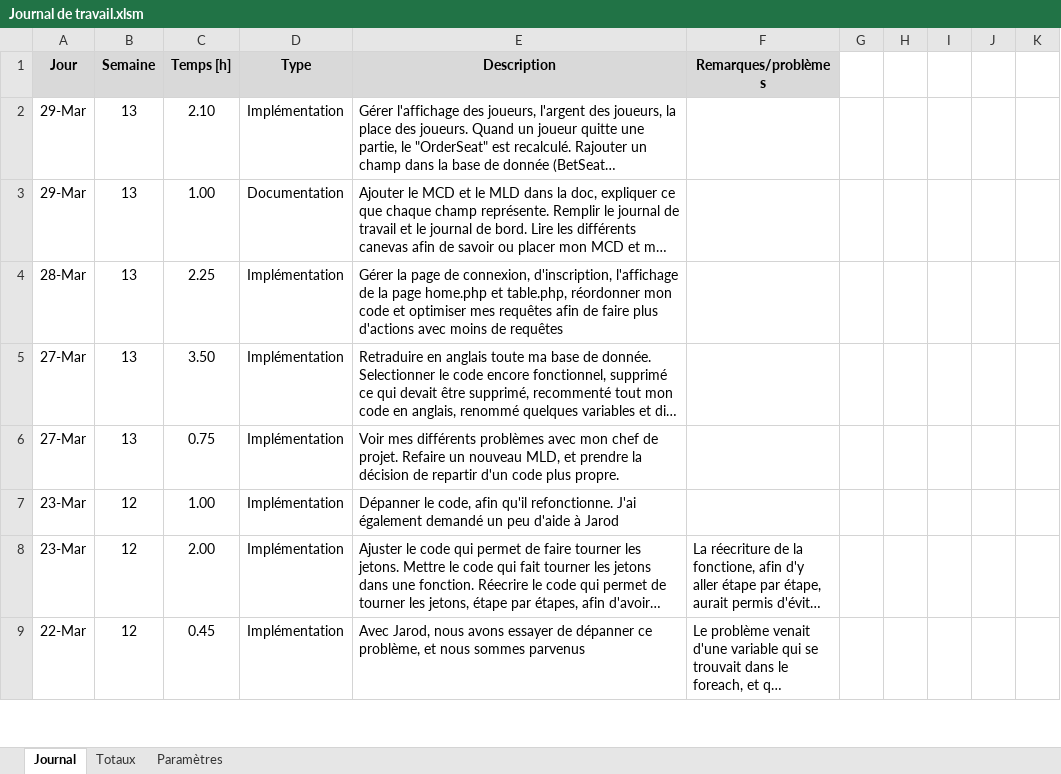
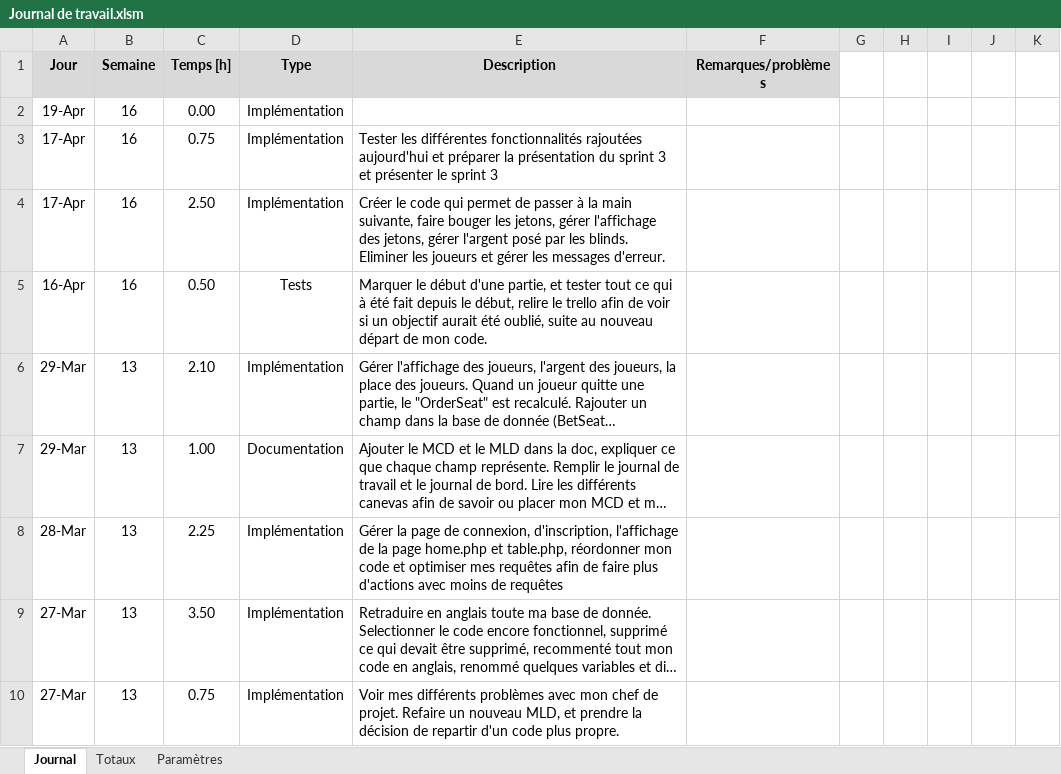
Before and after one commit to AlexandreJunod/Poker, an Excel workbook: Documentation/Journal de travail.xlsm, sheet Journal, drawn as a sheet; only a part is shown; the shorter side is filled out with more unchanged rows; long unchanged cells end in …; values as stored, in another font and other column widths than the file's, no borders; charts and pictures not drawn; the diff names each change by its address in the sheet, - before the commit and + after, or states it on an @@ line.

Commit message:
Commit 27
Création des divs et affichage de l'argent. Il y a un bug qui est apparu, l'argent s'écoule tout seul, la page se raffraichi sans arrêt

```diff
--- a/Documentation/Journal de travail.xlsm (sheet Journal)
+++ b/Documentation/Journal de travail.xlsm (sheet Journal)
+row 2: 19-Apr | 16 | 0.00 | Implémentation
+row 3: 17-Apr | 16 | 0.75 | Implémentation | Tester les différentes fonctionnalités rajoutées aujourd'hui et préparer la présentation du sprint 3 et présenter le sprint 3
+row 4: 17-Apr | 16 | 2.50 | Implémentation | Créer le code qui permet de passer à la main suivante, faire bouger les jetons, gérer l'affichage des jetons, gérer l'argent posé par les blinds. Eliminer les joueurs et gérer les messages d'erreur.
+row 5: 16-Apr | 16 | 0.50 | Tests | Marquer le début d'une partie, et tester tout ce qui à été fait depuis le début, relire le trello afin de voir si un objectif aurait été oublié, suite au nouveau départ de mon code.
```
Also changed, not shown: 2 other files.
